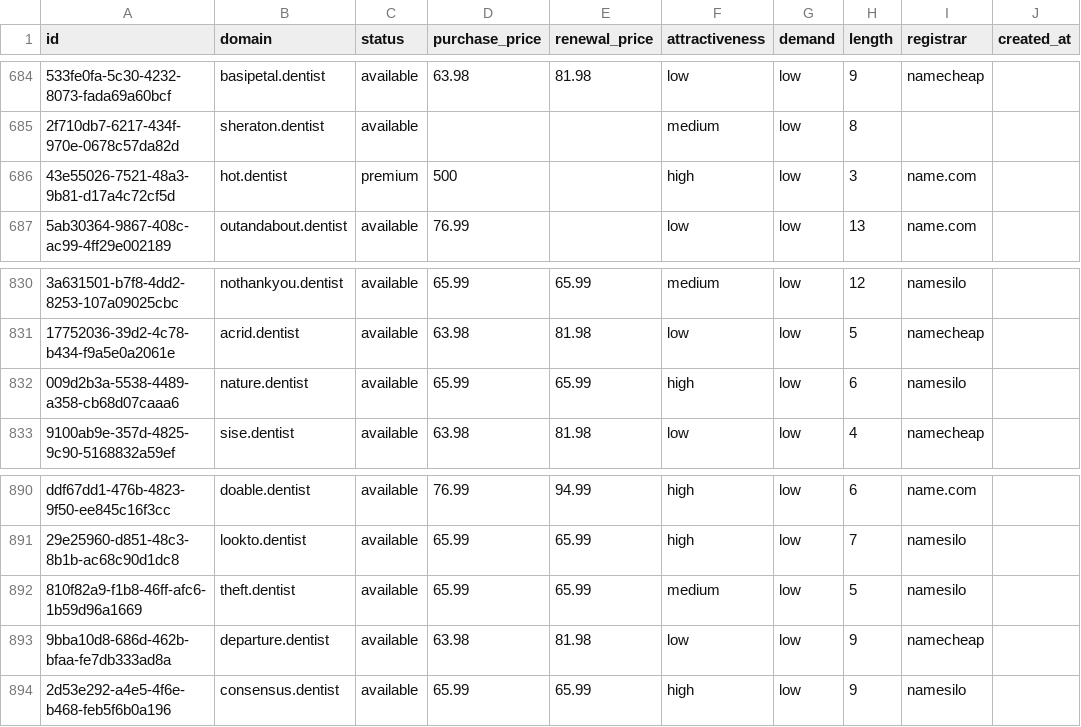
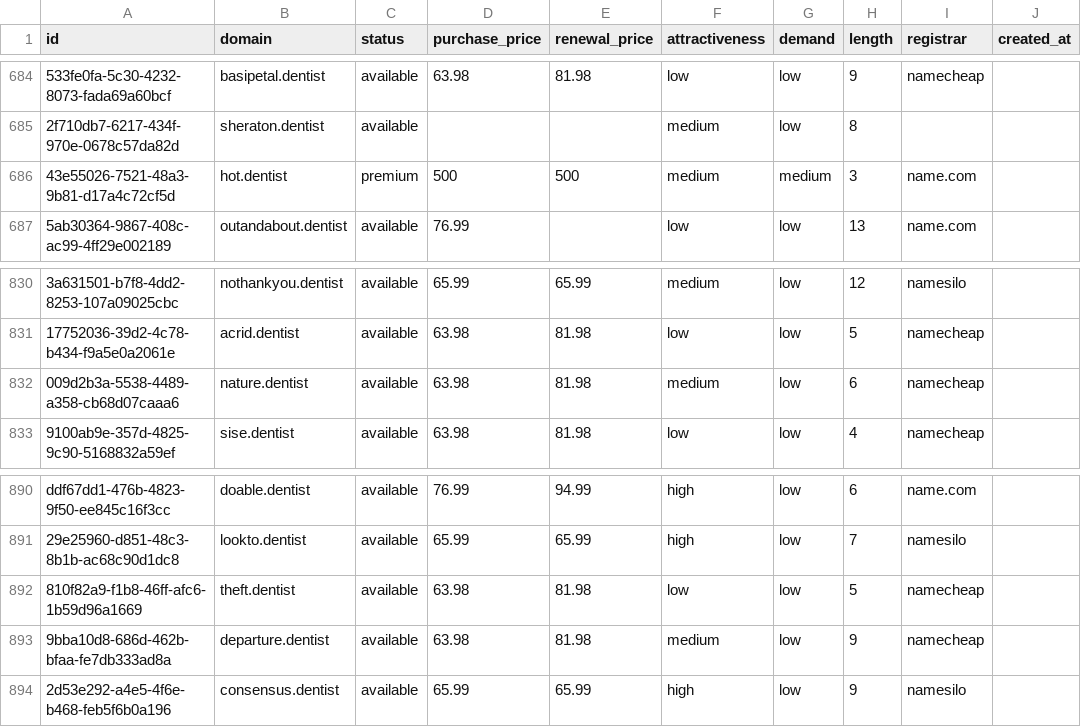
Before and after one commit to UniqueDomains/dentist-oneword-domains, a CSV file: dentist.csv, drawn as a sheet; only a part is shown, gaps mark what is left out; the diff names each change by its address in the sheet, - before the commit and + after, or states it on an @@ line.

Commit message:
Domains update

```diff
--- a/dentist.csv
+++ b/dentist.csv
-E686 (renewal_price): (empty)
+E686 (renewal_price): 500
-F686 (attractiveness): high
+F686 (attractiveness): medium
-G686 (demand): low
+G686 (demand): medium
-D832 (purchase_price): 65.99
+D832 (purchase_price): 63.98
-E832 (renewal_price): 65.99
+E832 (renewal_price): 81.98
-F832 (attractiveness): high
+F832 (attractiveness): medium
-I832 (registrar): namesilo
+I832 (registrar): namecheap
-D892 (purchase_price): 65.99
+D892 (purchase_price): 63.98
-E892 (renewal_price): 65.99
+E892 (renewal_price): 81.98
-F892 (attractiveness): medium
+F892 (attractiveness): low
-I892 (registrar): namesilo
+I892 (registrar): namecheap
-F893 (attractiveness): low
+F893 (attractiveness): medium
```
Also changed, not shown: 4 other files.
